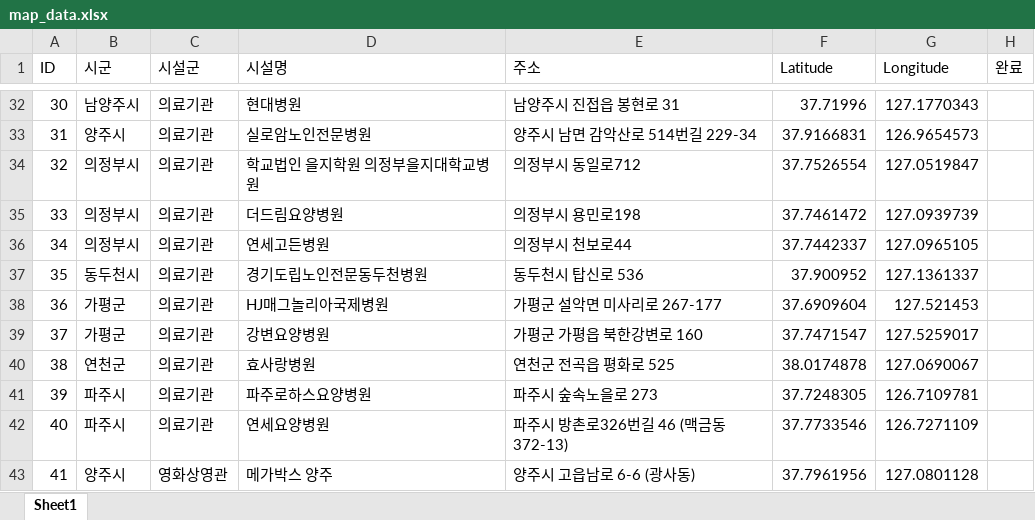
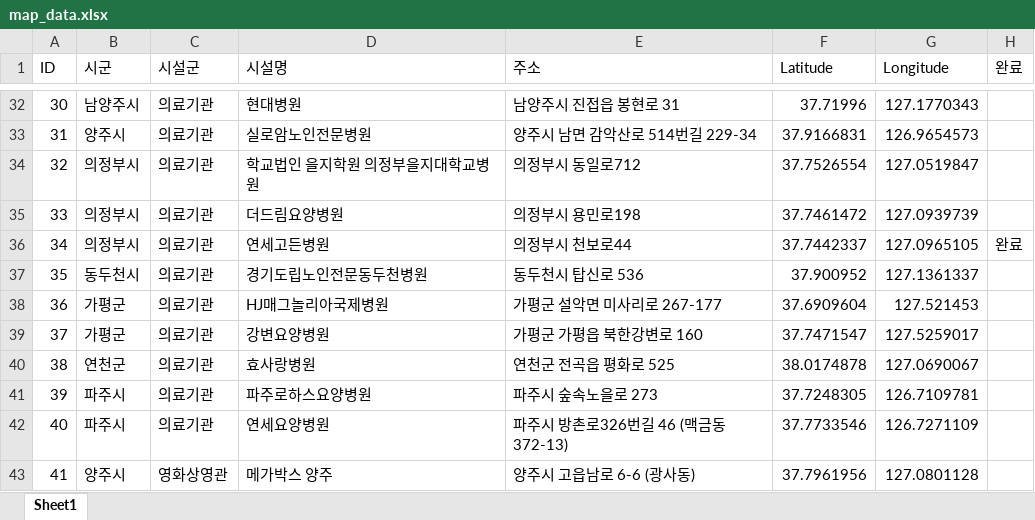
Before and after one commit to lolsaless/learning, an Excel workbook: dev_Python/1. 업무/1. 실내공기질/2. 출장지 관리 지도/1. Claude/map_data.xlsx, sheet Sheet1, drawn as a sheet; only a part is shown, gaps mark what is left out; values as stored, in another font and other column widths than the file's, no borders; the diff names each change by its address in the sheet, - before the commit and + after, or states it on an @@ line.

```diff
--- a/dev_Python/1. 업무/1. 실내공기질/2. 출장지 관리 지도/1. Claude/map_data.xlsx (sheet Sheet1)
+++ b/dev_Python/1. 업무/1. 실내공기질/2. 출장지 관리 지도/1. Claude/map_data.xlsx (sheet Sheet1)
-H36 (완료): (empty)
+H36 (완료): 완료
```
Also changed, not shown: 13 other files.
